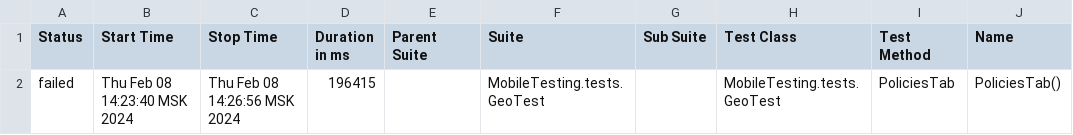
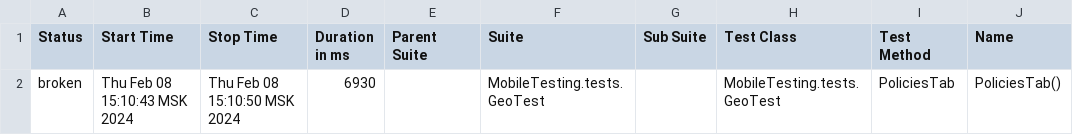
Before and after one commit to devops-ot/allure, a CSV file: data/suites.csv, drawn as a sheet; only a part is shown; the diff names each change by its address in the sheet, - before the commit and + after, or states it on an @@ line.

```diff
--- a/data/suites.csv
+++ b/data/suites.csv
-A2 (Status): failed
+A2 (Status): broken
-B2 (Start Time): Thu Feb 08 14:23:40 MSK 2024
+B2 (Start Time): Thu Feb 08 15:10:43 MSK 2024
-C2 (Stop Time): Thu Feb 08 14:26:56 MSK 2024
+C2 (Stop Time): Thu Feb 08 15:10:50 MSK 2024
-D2 (Duration in ms): 196415
+D2 (Duration in ms): 6930
```
Also changed, not shown: 23 other files.
